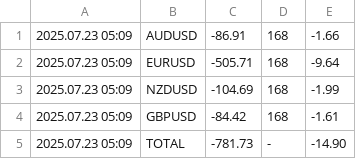
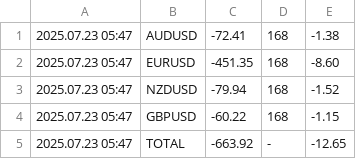
Before and after one commit to anshul-chaudhary/mt4-currentfloatingpnl, a CSV file: FloatingPnLLog_CURRENT_11238402.csv, drawn as a sheet.

```diff
--- a/FloatingPnLLog_CURRENT_11238402.csv
+++ b/FloatingPnLLog_CURRENT_11238402.csv
@@ -1,5 +1,5 @@
-2025.07.23 05:09;AUDUSD;-86.91;168;-1.66
-2025.07.23 05:09;EURUSD;-505.71;168;-9.64
-2025.07.23 05:09;NZDUSD;-104.69;168;-1.99
-2025.07.23 05:09;GBPUSD;-84.42;168;-1.61
-2025.07.23 05:09;TOTAL;-781.73;-;-14.90
+2025.07.23 05:47;AUDUSD;-72.41;168;-1.38
+2025.07.23 05:47;EURUSD;-451.35;168;-8.60
+2025.07.23 05:47;NZDUSD;-79.94;168;-1.52
+2025.07.23 05:47;GBPUSD;-60.22;168;-1.15
+2025.07.23 05:47;TOTAL;-663.92;-;-12.65
```
Also changed, not shown: FloatingPnLLog_ARCHIVE_11238402.csv.
